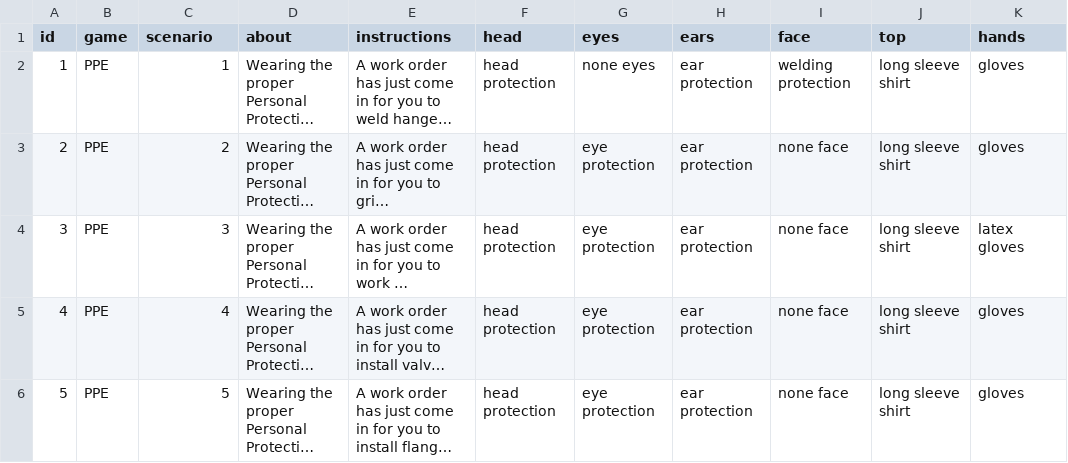
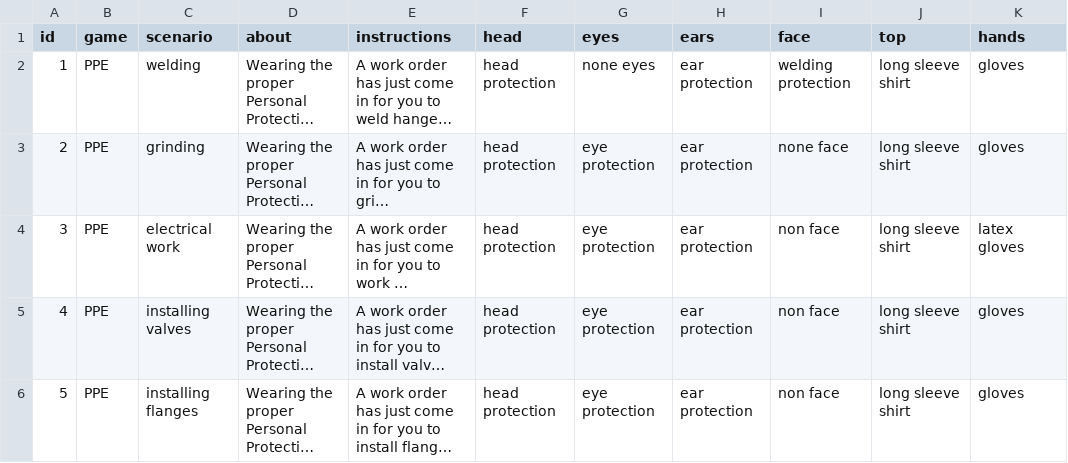
Before and after one commit to McKaylaHagerty/COVA-MAP-Games, a CSV file: COVA MAP Games 2/Assets/Resources/CSV/PPE_GAME.csv, drawn as a sheet; only a part is shown; long unchanged cells end in …; the diff names each change by its address in the sheet, - before the commit and + after, or states it on an @@ line.

Commit message:
PPE Goal Reminder Text, Scenario Counter

```diff
--- a/COVA MAP Games 2/Assets/Resources/CSV/PPE_GAME.csv
+++ b/COVA MAP Games 2/Assets/Resources/CSV/PPE_GAME.csv
-C2 (scenario): 1
+C2 (scenario): welding
-C3 (scenario): 2
+C3 (scenario): grinding
-C4 (scenario): 3
+C4 (scenario): electrical work
-I4:I6 (face): none face
+I4:I6 (face): non face
-C5 (scenario): 4
+C5 (scenario): installing valves
-C6 (scenario): 5
+C6 (scenario): installing flanges
```
Also changed, not shown: 11 other files.
